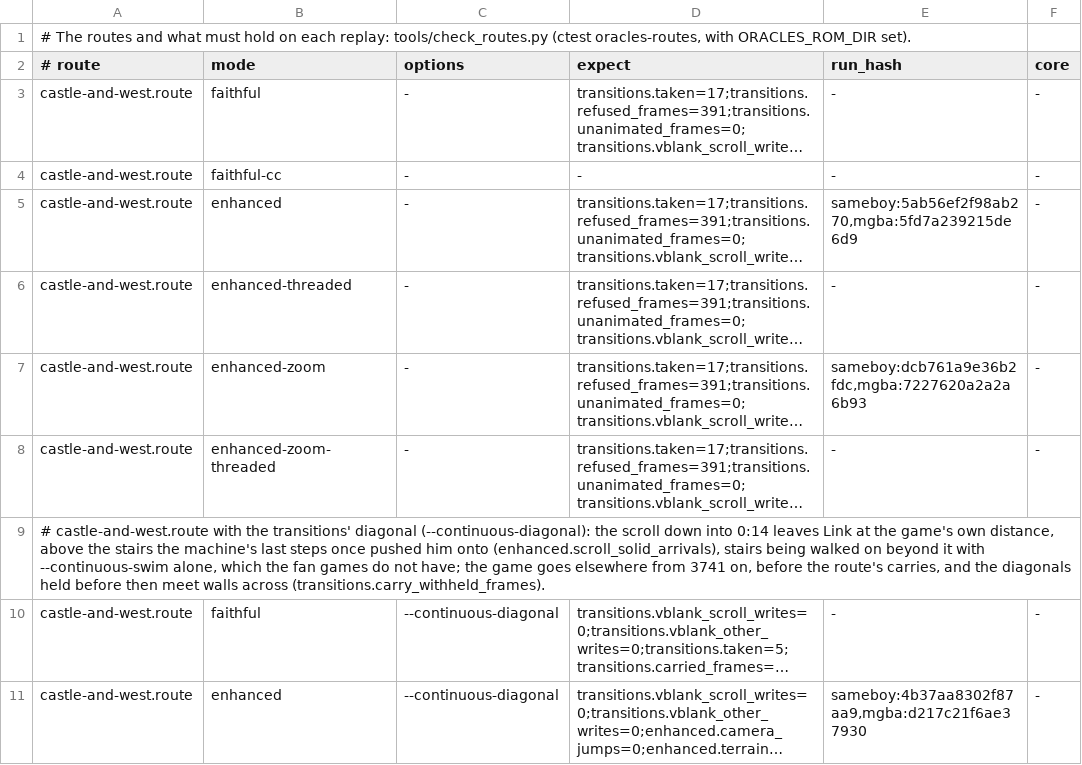
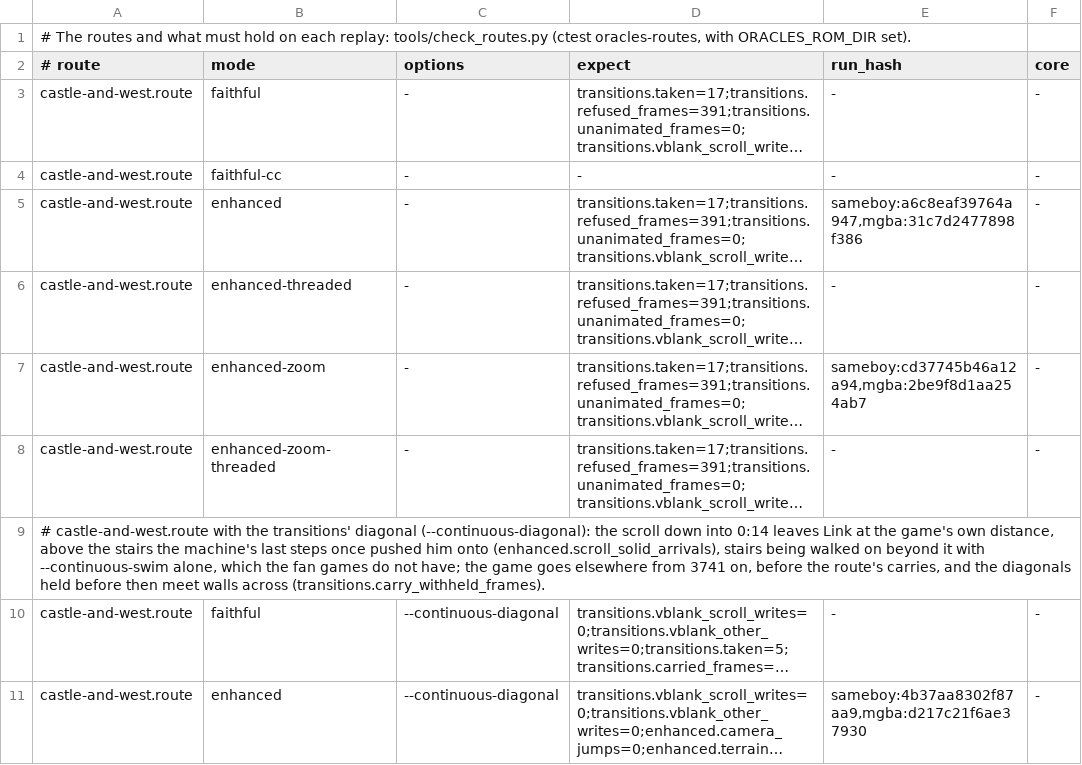
Before and after one commit to SiggeMcKvack/top, a TSV file: routes/gifts-of-kinomi/checks.tsv, drawn as a sheet; long unchanged cells end in …; the diff names each change by its address in the sheet, - before the commit and + after, or states it on an @@ line.

```diff
--- a/routes/gifts-of-kinomi/checks.tsv
+++ b/routes/gifts-of-kinomi/checks.tsv
-E5 (run_hash): sameboy:5ab56ef2f98ab270,mgba:5fd7a239215de6d9
+E5 (run_hash): sameboy:a6c8eaf39764a947,mgba:31c7d2477898f386
-E7 (run_hash): sameboy:dcb761a9e36b2fdc,mgba:7227620a2a2a6b93
+E7 (run_hash): sameboy:cd37745b46a12a94,mgba:2be9f8d1aa254ab7
```
Also changed, not shown: routes/ages/checks.tsv, routes/moonrise-regalia/checks.tsv, 12 other files.
